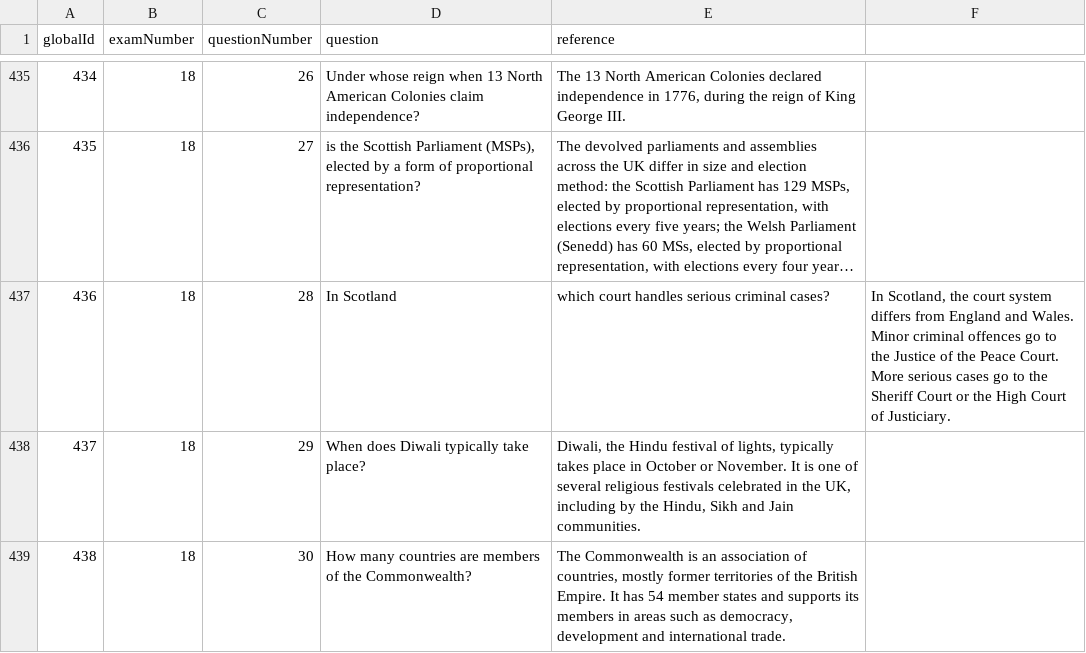
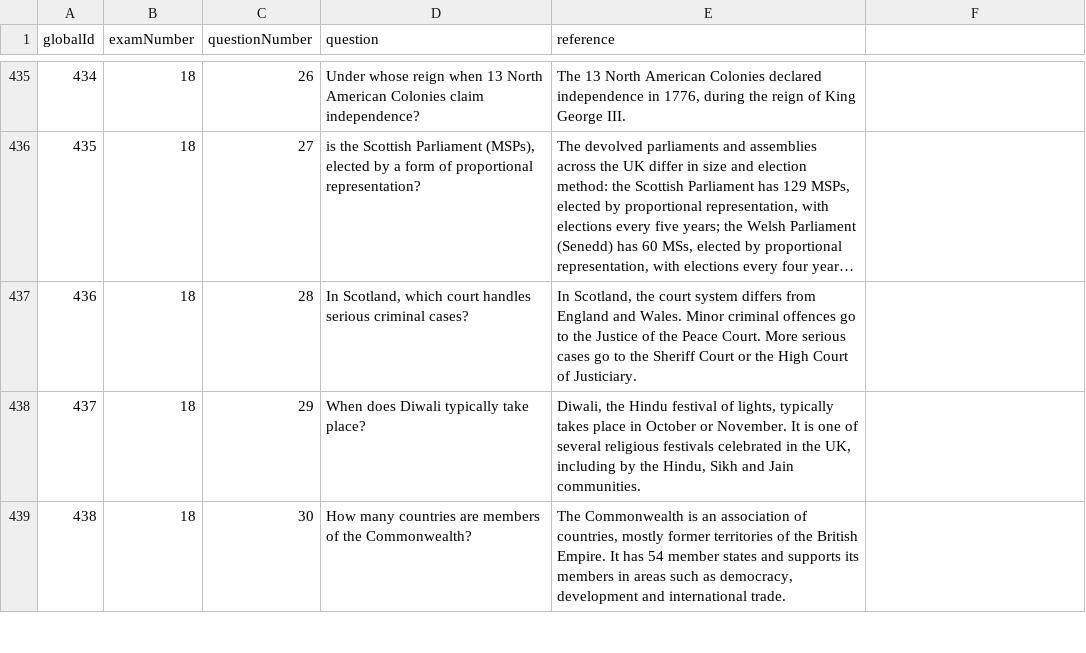
Before and after one commit to alexwang216/life-in-the-uk-quiz, a CSV file: public/questions.csv, drawn as a sheet; only a part is shown, gaps mark what is left out; long unchanged cells end in …; the diff names each change by its address in the sheet, - before the commit and + after, or states it on an @@ line.

Commit message:
fix: question

```diff
--- a/public/questions.csv
+++ b/public/questions.csv
-D437 (question): In Scotland
+D437 (question): In Scotland, which court handles serious criminal cases?
-E437 (reference): which court handles serious criminal cases?
+E437 (reference): In Scotland, the court system differs from England and Wales. Minor criminal offences go to the Justice of the Peace Court. More serious cases go to the Sheriff Court or the High Court of Justiciary.
-F437: In Scotland, the court system differs from England and Wales. Minor criminal offences go to the Justice of the Peace Court. More serious cases go to the Sheriff Court or the High Court of Justiciary.
+F437: (empty)
```
